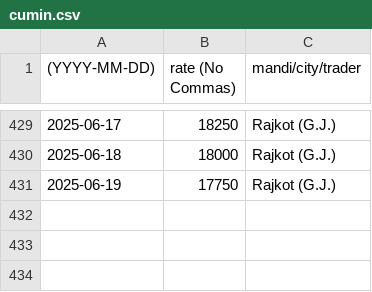
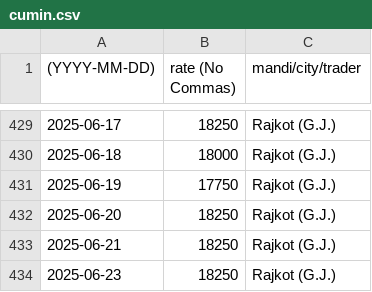
Before and after one commit to khoj-app/news, a CSV file: static/rates/cumin.csv, drawn as a sheet; only a part is shown, gaps mark what is left out; the diff names each change by its address in the sheet, - before the commit and + after, or states it on an @@ line.

Commit message:
Update cumin.csv

```diff
--- a/static/rates/cumin.csv
+++ b/static/rates/cumin.csv
+row 432: 2025-06-20 | 18250 | Rajkot (G.J.)
+row 433: 2025-06-21 | 18250 | Rajkot (G.J.)
+row 434: 2025-06-23 | 18250 | Rajkot (G.J.)
```
